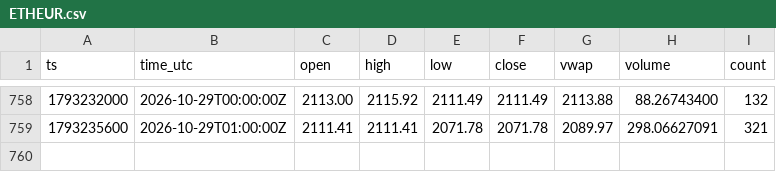
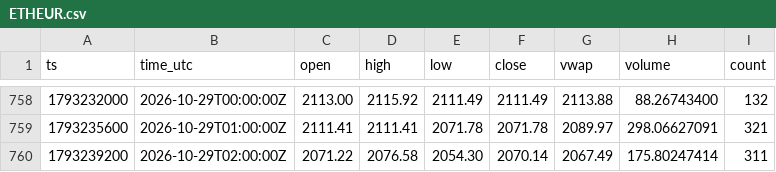
Before and after one commit to dabisattila-design/Medusa-data, a CSV file: data/ohlc/60/ETHEUR.csv, drawn as a sheet; only a part is shown, gaps mark what is left out; the diff names each change by its address in the sheet, - before the commit and + after, or states it on an @@ line.

```diff
--- a/data/ohlc/60/ETHEUR.csv
+++ b/data/ohlc/60/ETHEUR.csv
+row 760: 1793239200 | 2026-10-29T02:00:00Z | 2071.22 | 2076.58 | 2054.30 | 2070.14 | 2067.49 | 175.80247414 | 311
```
Also changed, not shown: data/depth/2026-10.csv, data/ohlc/60/SOLEUR.csv, 3 other files.
